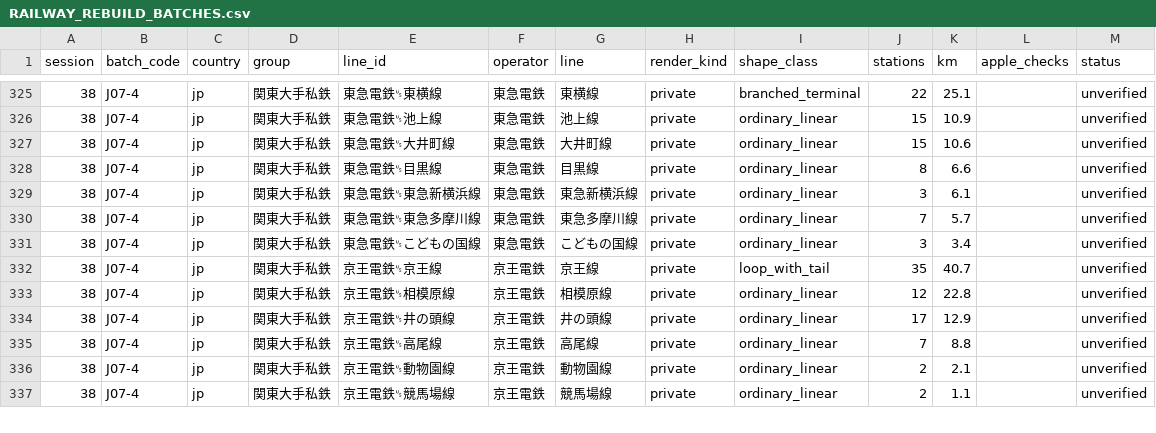
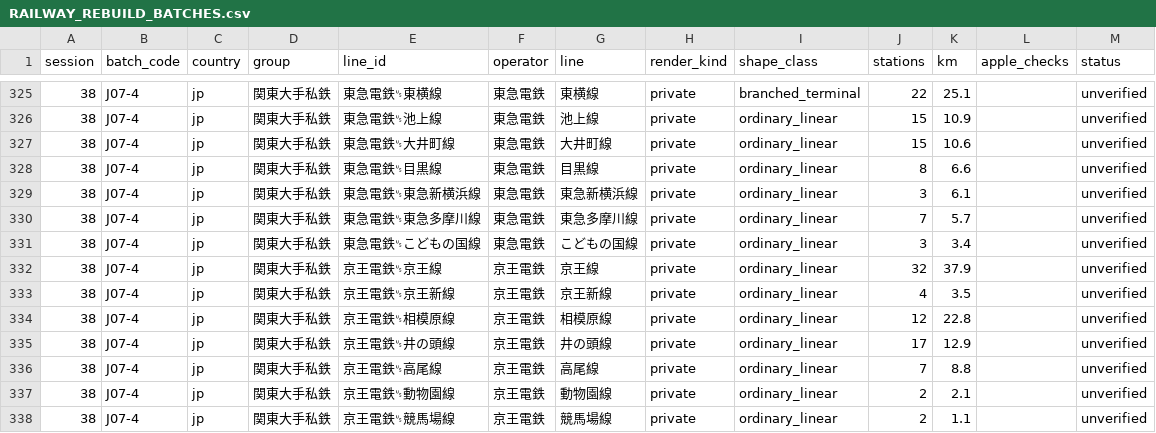
Before and after one commit to Sager1145/Japan-Train-Map, a CSV file: RAILWAY_REBUILD_BATCHES.csv, drawn as a sheet; only a part is shown, gaps mark what is left out.

```diff
--- a/RAILWAY_REBUILD_BATCHES.csv
+++ b/RAILWAY_REBUILD_BATCHES.csv
@@ -331,3 +331,4 @@ session,batch_code,country,group,line_id,operator,line,render_kind,shape_class,s
 38,J07-4,jp,関東大手私鉄,東急電鉄␟こどもの国線,東急電鉄,こどもの国線,private,ordinary_linear,3,3.4,,unverified
-38,J07-4,jp,関東大手私鉄,京王電鉄␟京王線,京王電鉄,京王線,private,loop_with_tail,35,40.7,,unverified
+38,J07-4,jp,関東大手私鉄,京王電鉄␟京王線,京王電鉄,京王線,private,ordinary_linear,32,37.9,,unverified
+38,J07-4,jp,関東大手私鉄,京王電鉄␟京王新線,京王電鉄,京王新線,private,ordinary_linear,4,3.5,,unverified
 38,J07-4,jp,関東大手私鉄,京王電鉄␟相模原線,京王電鉄,相模原線,private,ordinary_linear,12,22.8,,unverified
```
Also changed, not shown: 22 other files.
